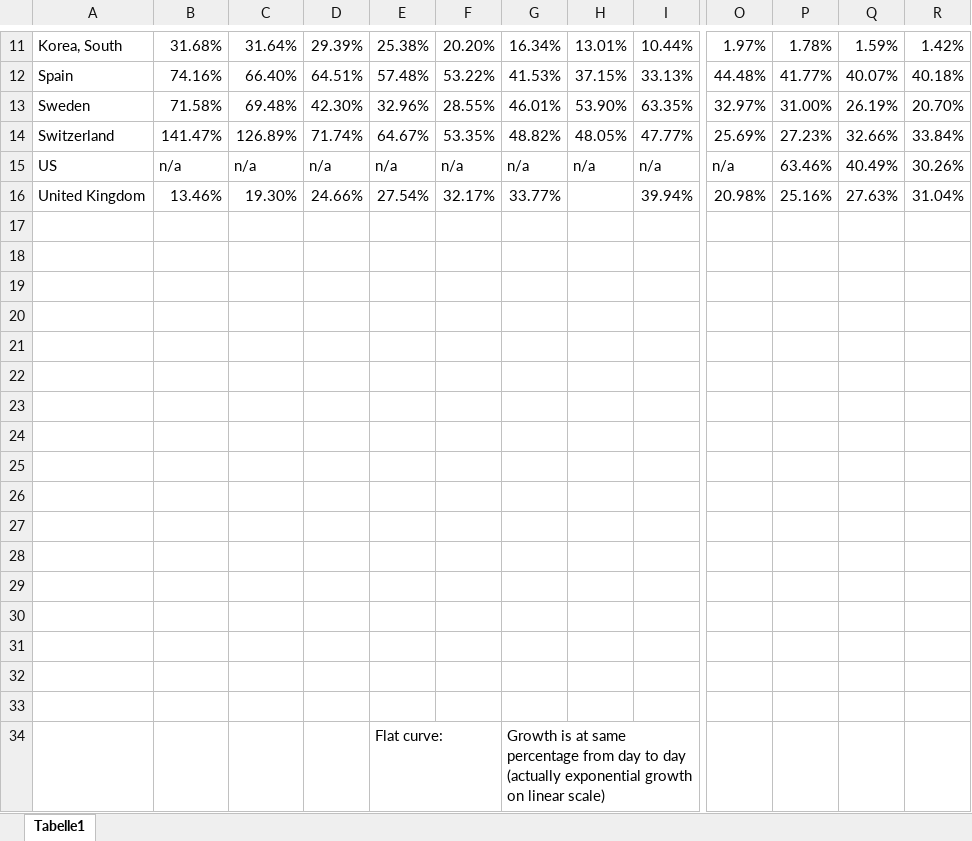
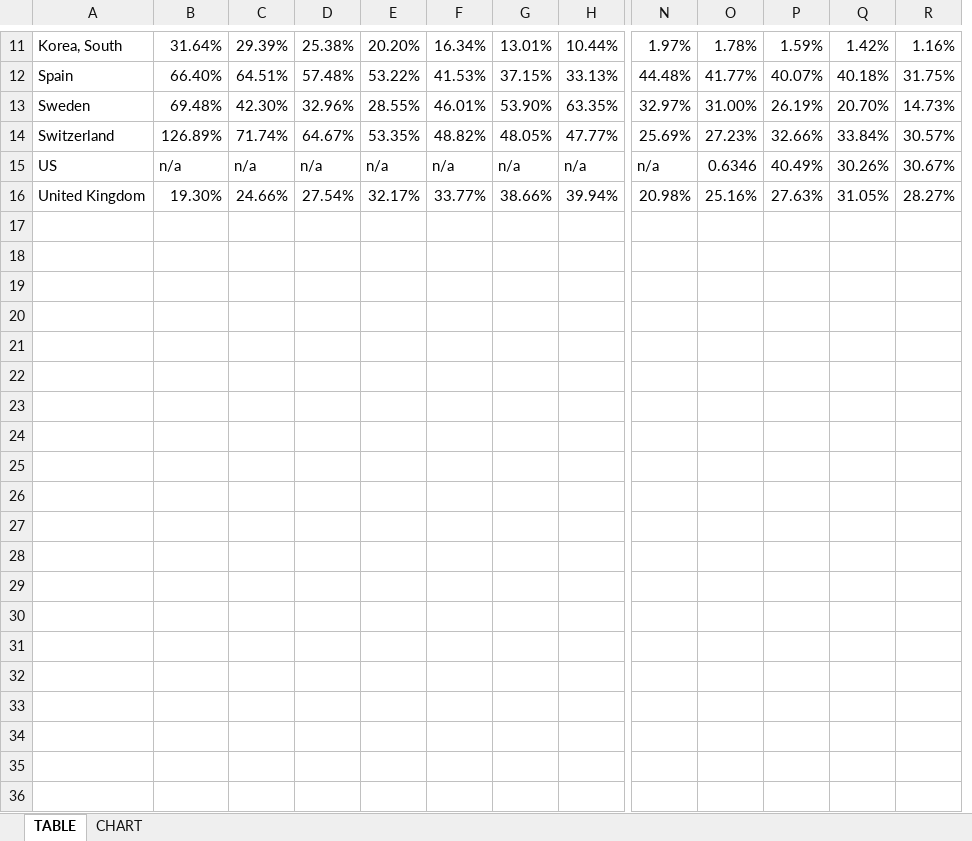
Before and after one commit to georgzurbonsen/Beyond4P_Apps, an Excel workbook: COVID-19 Apps/Growth Chart.xlsx, sheet TABLE, drawn as a sheet; only a part is shown, gaps mark what is left out; values as stored, in another font and other column widths than the file's, no borders; charts and pictures not drawn; removed rows and columns are numbered as before the commit, all else as after; rows hold the shown columns only; the diff covers the shown part only; the diff names each change by its address in the sheet, - before the commit and + after, or states it on an @@ line.

```diff
--- a/COVID-19 Apps/Growth Chart.xlsx (sheet TABLE)
+++ b/COVID-19 Apps/Growth Chart.xlsx (sheet TABLE)
-sheet tab: Tabelle1
+sheet tab: TABLE
+sheet tab: CHART
-column B, rows 11-16: 31.68% | 74.16% | 71.58% | 141.47% | n/a | 13.46%
+column R, rows 11-16: 1.16% | 31.75% | 14.73% | 30.57% | 30.67% | 28.27%
-O15: 63.46%
+O15: 0.6346
-G16: (empty)
+G16: 38.66%
-Q16: 31.04%
+Q16: 31.05%
-row 17: (empty)
-row 18: (empty)
-row 19: (empty)
-row 20: (empty)
-row 21: (empty)
-row 22: (empty)
-row 23: (empty)
-row 24: (empty)
-row 25: (empty)
-row 26: (empty)
-row 27: (empty)
-row 28: (empty)
-row 29: (empty)
-row 30: (empty)
-row 31: (empty)
-row 32: (empty)
-row 33: (empty)
-row 34:  |  |  |  | Flat curve: |  | Growth is at same percentage from day to day (actually exponential growth on linear scale)
```
Also changed, not shown: 10 removed rows and 5 edited cells elsewhere in this sheet, charts or pictures, COVID-19 Apps/Confirmed Day Zero.xlsx, COVID-19 Apps/Population Data.xlsx, 12 other files.
